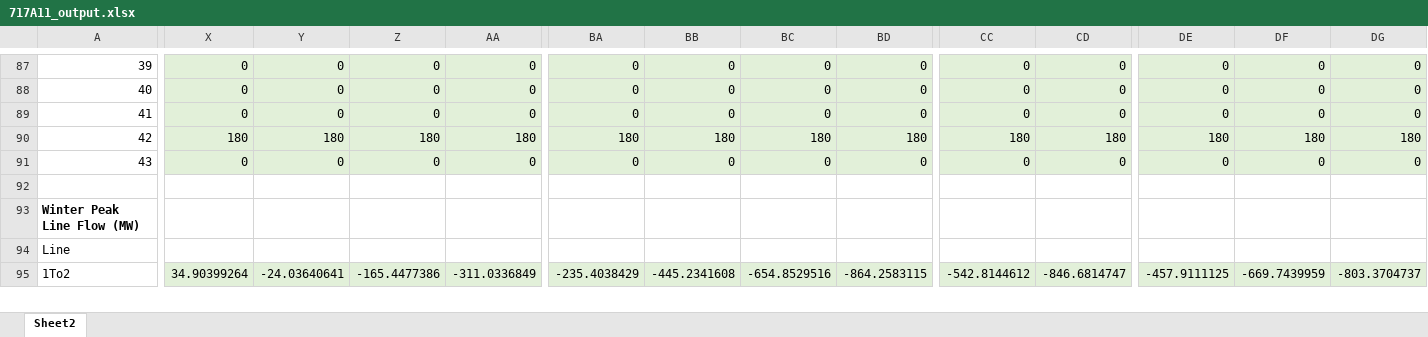
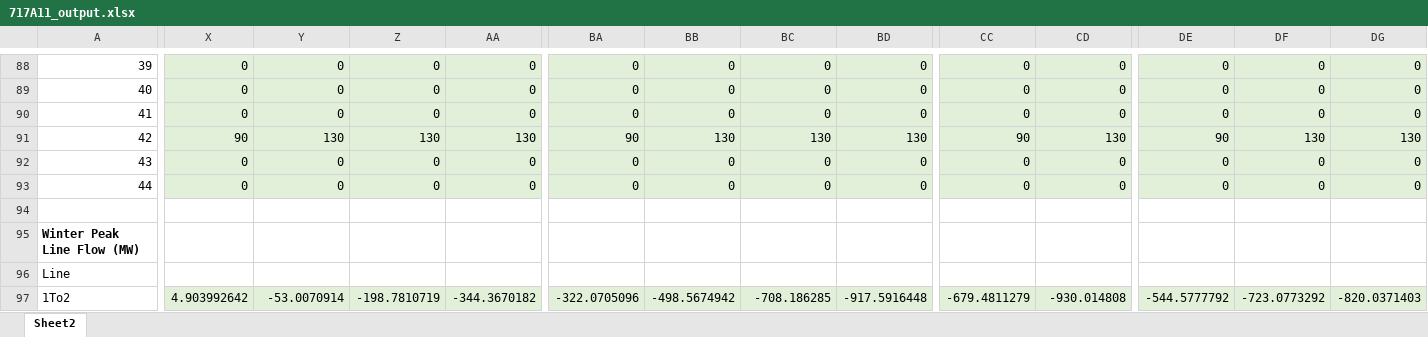
Before and after one commit to jawessel/ENV717A11, an Excel workbook: 717A11_output.xlsx, sheet Sheet2, drawn as a sheet; only a part is shown, gaps mark what is left out; values as stored, in another font and other column widths than the file's, no borders; addresses are those after the commit; rows hold the shown columns only; the diff covers the shown part only; the diff names each change by its address in the sheet, - before the commit and + after, or states it on an @@ line.

```diff
--- a/717A11_output.xlsx (sheet Sheet2)
+++ b/717A11_output.xlsx (sheet Sheet2)
-X91: 180
+X91: 90
-Y91: 180
+Y91: 130
-Z91: 180
+Z91: 130
-AA91: 180
+AA91: 130
-BA91: 180
+BA91: 90
-BB91: 180
+BB91: 130
-BC91: 180
+BC91: 130
-BD91: 180
+BD91: 130
-CC91: 180
+CC91: 90
-CD91: 180
+CD91: 130
-DE91: 180
+DE91: 90
-DF91: 180
+DF91: 130
-DG91: 180
+DG91: 130
+row 93: 44 | 0 | 0 | 0 | 0 | 0 | 0 | 0 | 0 | 0 | 0 | 0 | 0 | 0
-X97: 34.90399264
+X97: 4.903992642
-Y97: -24.03640641
+Y97: -53.0070914
-Z97: -165.4477386
+Z97: -198.7810719
-AA97: -311.0336849
+AA97: -344.3670182
-BA97: -235.4038429
+BA97: -322.0705096
-BB97: -445.2341608
+BB97: -498.5674942
-BC97: -654.8529516
+BC97: -708.186285
-BD97: -864.2583115
+BD97: -917.5916448
-CC97: -542.8144612
+CC97: -679.4811279
-CD97: -846.6814747
+CD97: -930.014808
-DE97: -457.9111125
+DE97: -544.5777792
-DF97: -669.7439959
+DF97: -723.0773292
-DG97: -803.3704737
+DG97: -820.0371403
```
Also changed, not shown: 7 added rows, 6 removed rows and 251 edited cells elsewhere in this sheet, 717A11_data_in.xlsx.
